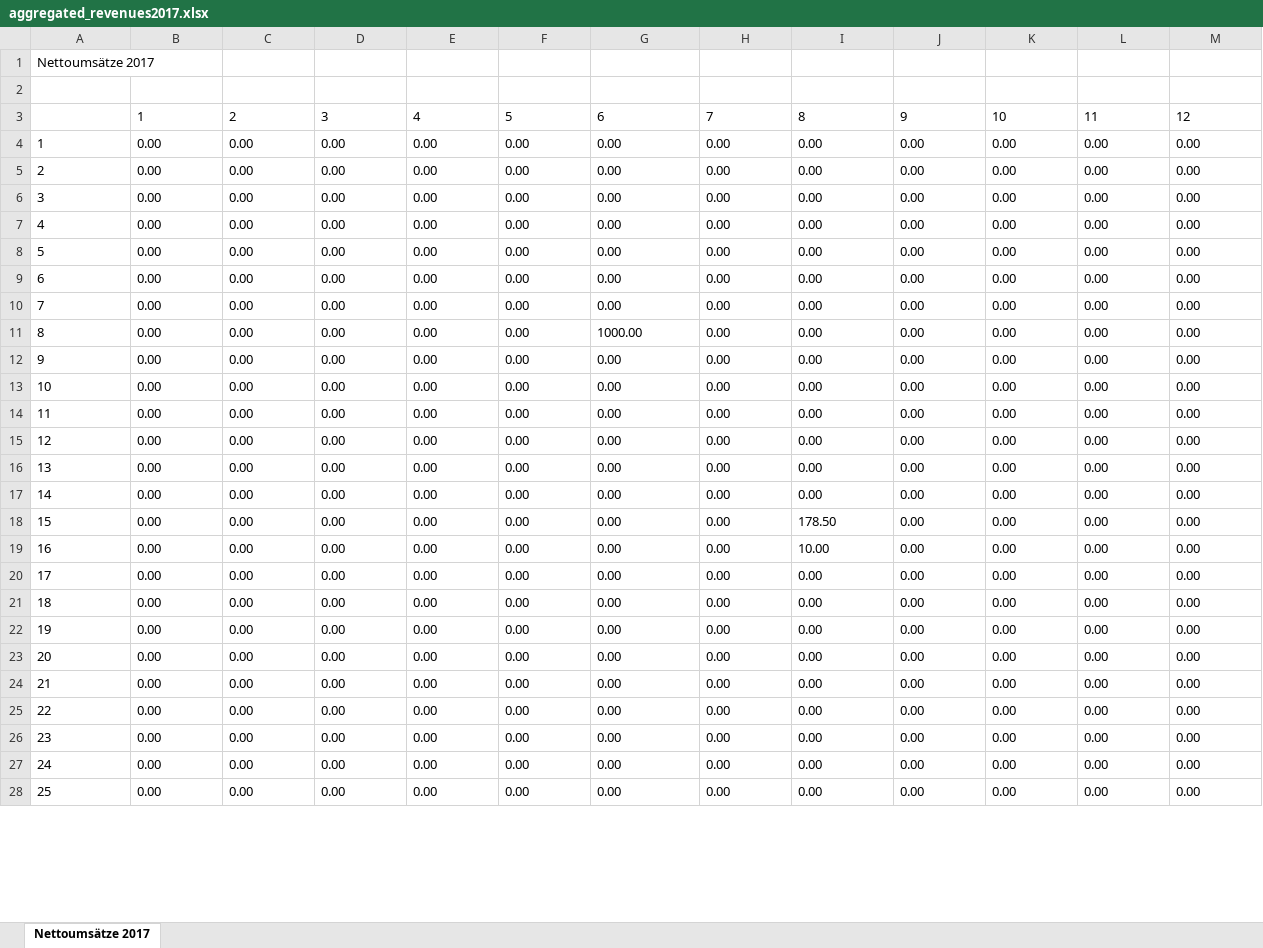
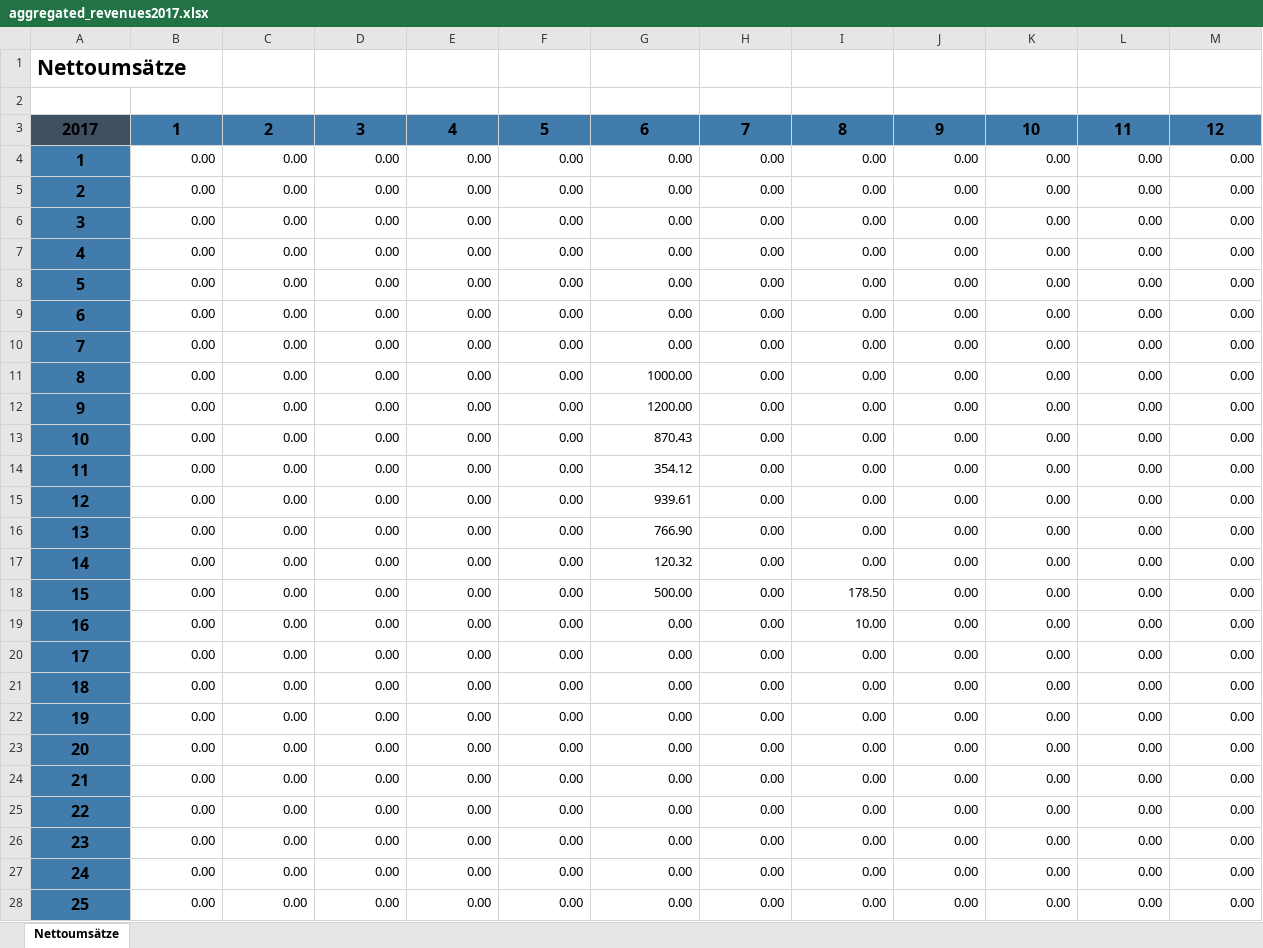
Before and after one commit to DaWe1992/Invoice_KuGa, an Excel workbook: xlsx/aggregated_revenues2017.xlsx, sheet Nettoumsätze, drawn as a sheet; only a part is shown; values as stored, in another font and other column widths than the file's, no borders; the diff covers the shown part only; the diff names each change by its address in the sheet, - before the commit and + after, or states it on an @@ line.

```diff
--- a/xlsx/aggregated_revenues2017.xlsx (sheet Nettoumsätze)
+++ b/xlsx/aggregated_revenues2017.xlsx (sheet Nettoumsätze)
-sheet tab: Nettoumsätze 2017
+sheet tab: Nettoumsätze
-A1: Nettoumsätze 2017
+A1: Nettoumsätze
-A1 bold: off
+A1 bold: on, text size: larger
-A3: (empty)
+A3: 2017
-A3 fill: none
+A3 fill: #3F5161
@@ B3:M3 fill: none → #427CAC, bold: off → on, text size: larger, alignment: left → center @@
@@ A4:A28 fill: none → #427CAC, bold: off → on, text size: larger, alignment: left → center @@
-B4:M28 alignment: left
+B4:M28 alignment: right
-G12: 0.00
+G12: 1200.00
-G13: 0.00
+G13: 870.43
-G14: 0.00
+G14: 354.12
-G15: 0.00
+G15: 939.61
-G16: 0.00
+G16: 766.90
-G17: 0.00
+G17: 120.32
-G18: 0.00
+G18: 500.00
```
Also changed, not shown: cell formats elsewhere in this sheet, 7 other files.
